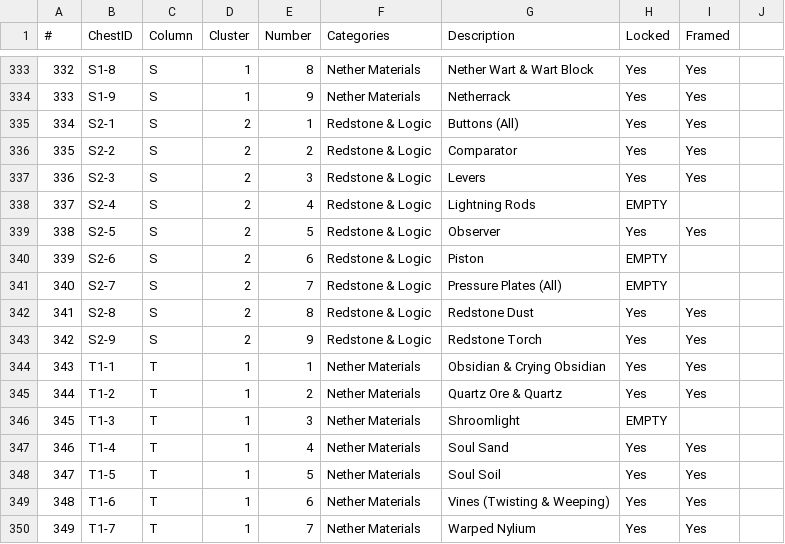
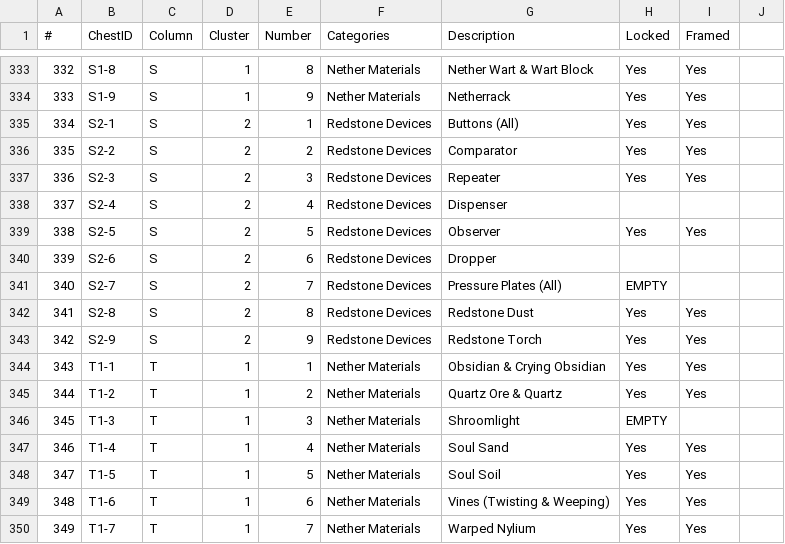
Before and after one commit to iigeshii/sorter_csv, a CSV file: sorter_layout.csv, drawn as a sheet; only a part is shown, gaps mark what is left out; the diff covers the shown part only.

Commit message:
fix(sorter_layout.csv): update entries for Base Terrain and Redstone Devices categories to correct descriptions and statuses

```diff
--- a/sorter_layout.csv
+++ b/sorter_layout.csv
@@ -334,11 +334,11 @@
 333,S1-9,S,1,9,Nether Materials,Netherrack,Yes,Yes
-334,S2-1,S,2,1,Redstone & Logic,Buttons (All),Yes,Yes
-335,S2-2,S,2,2,Redstone & Logic,Comparator,Yes,Yes
-336,S2-3,S,2,3,Redstone & Logic,Levers,Yes,Yes
-337,S2-4,S,2,4,Redstone & Logic,Lightning Rods,EMPTY,
-338,S2-5,S,2,5,Redstone & Logic,Observer,Yes,Yes
-339,S2-6,S,2,6,Redstone & Logic,Piston,EMPTY,
-340,S2-7,S,2,7,Redstone & Logic,Pressure Plates (All),EMPTY,
-341,S2-8,S,2,8,Redstone & Logic,Redstone Dust,Yes,Yes
-342,S2-9,S,2,9,Redstone & Logic,Redstone Torch,Yes,Yes
+334,S2-1,S,2,1,Redstone Devices,Buttons (All),Yes,Yes
+335,S2-2,S,2,2,Redstone Devices,Comparator,Yes,Yes
+336,S2-3,S,2,3,Redstone Devices,Repeater,Yes,Yes
+337,S2-4,S,2,4,Redstone Devices,Dispenser,,
+338,S2-5,S,2,5,Redstone Devices,Observer,Yes,Yes
+339,S2-6,S,2,6,Redstone Devices,Dropper,,
+340,S2-7,S,2,7,Redstone Devices,Pressure Plates (All),EMPTY,
+341,S2-8,S,2,8,Redstone Devices,Redstone Dust,Yes,Yes
+342,S2-9,S,2,9,Redstone Devices,Redstone Torch,Yes,Yes
 343,T1-1,T,1,1,Nether Materials,Obsidian & Crying Obsidian,Yes,Yes
```
Also changed, not shown: 110 edited cells elsewhere in this file.
